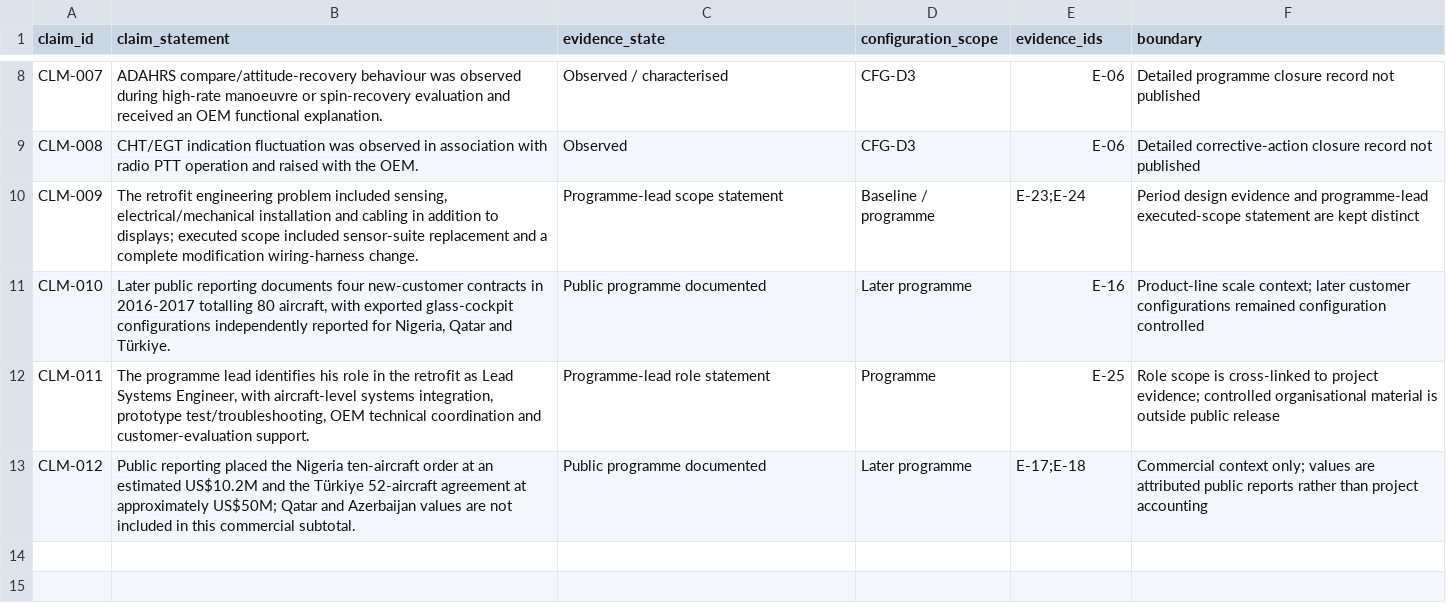
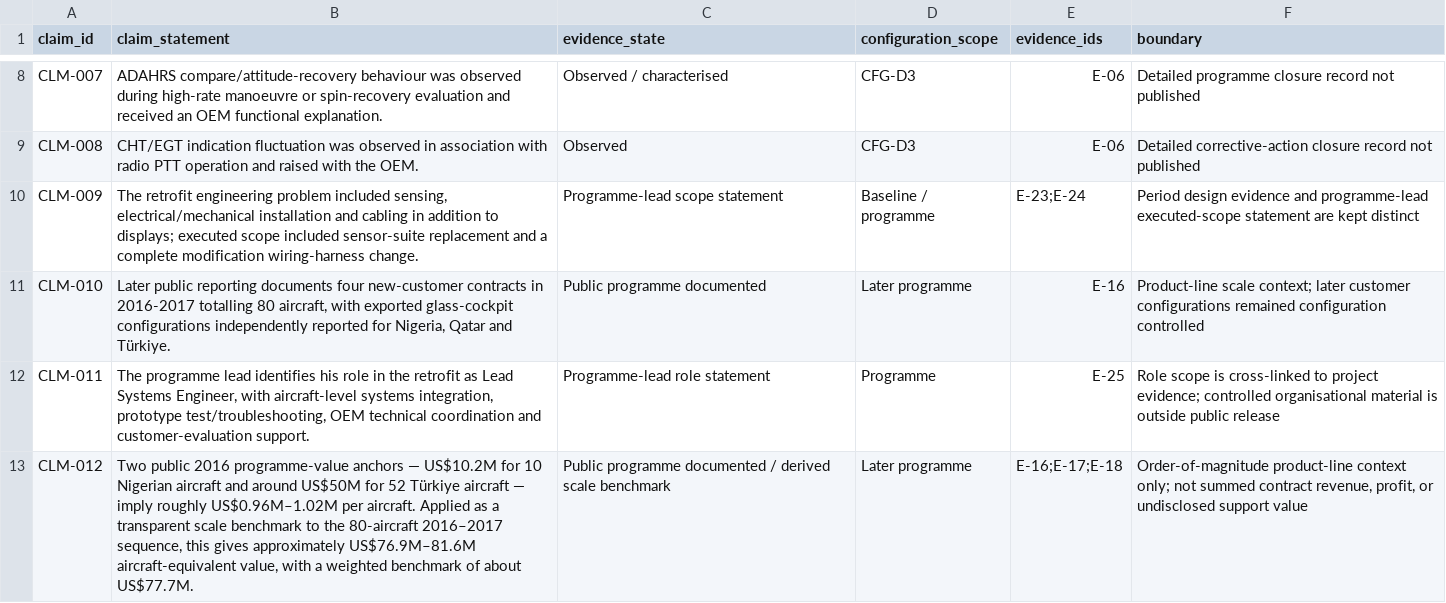
Before and after one commit to razaumair2203-ux/Super-Mushshak-Glass-Cockpit-Modification, a CSV file: model/claims.csv, drawn as a sheet; only a part is shown, gaps mark what is left out.

Commit message:
Trace public programme-value benchmark in claims model

```diff
--- a/model/claims.csv
+++ b/model/claims.csv
@@ -12,2 +12,2 @@ CLM-010,"Later public reporting documents four new-customer contracts in 2016-20
 CLM-011,"The programme lead identifies his role in the retrofit as Lead Systems Engineer, with aircraft-level systems integration, prototype test/troubleshooting, OEM technical coordination and customer-evaluation support.","Programme-lead role statement","Programme","E-25","Role scope is cross-linked to project evidence; controlled organisational material is outside public release"
-CLM-012,"Public reporting placed the Nigeria ten-aircraft order at an estimated US$10.2M and the Türkiye 52-aircraft agreement at approximately US$50M; Qatar and Azerbaijan values are not included in this commercial subtotal.","Public programme documented","Later programme","E-17;E-18","Commercial context only; values are attributed public reports rather than project accounting"
+CLM-012,"Two public 2016 programme-value anchors — US$10.2M for 10 Nigerian aircraft and around US$50M for 52 Türkiye aircraft — imply roughly US$0.96M–1.02M per aircraft. Applied as a transparent scale benchmark to the 80-aircraft 2016–2017 sequence, this gives approximately US$76.9M–81.6M aircraft-equivalent value, with a weighted benchmark of about US$77.7M.","Public programme documented / derived scale benchmark","Later programme","E-16;E-17;E-18","Order-of-magnitude product-line context only; not summed contract revenue, profit, or undisclosed support value"
```
